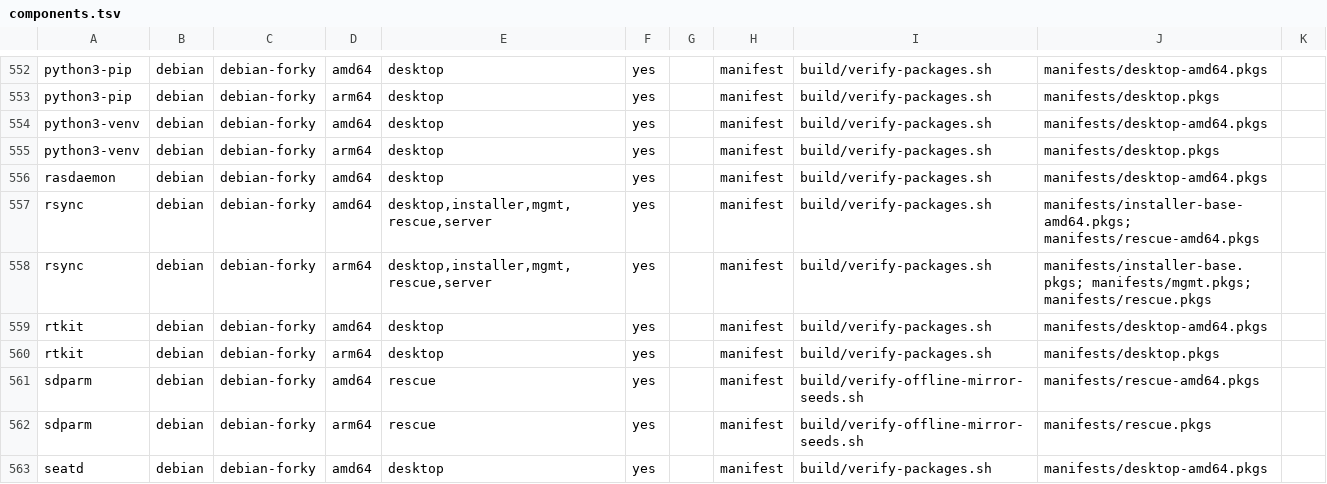
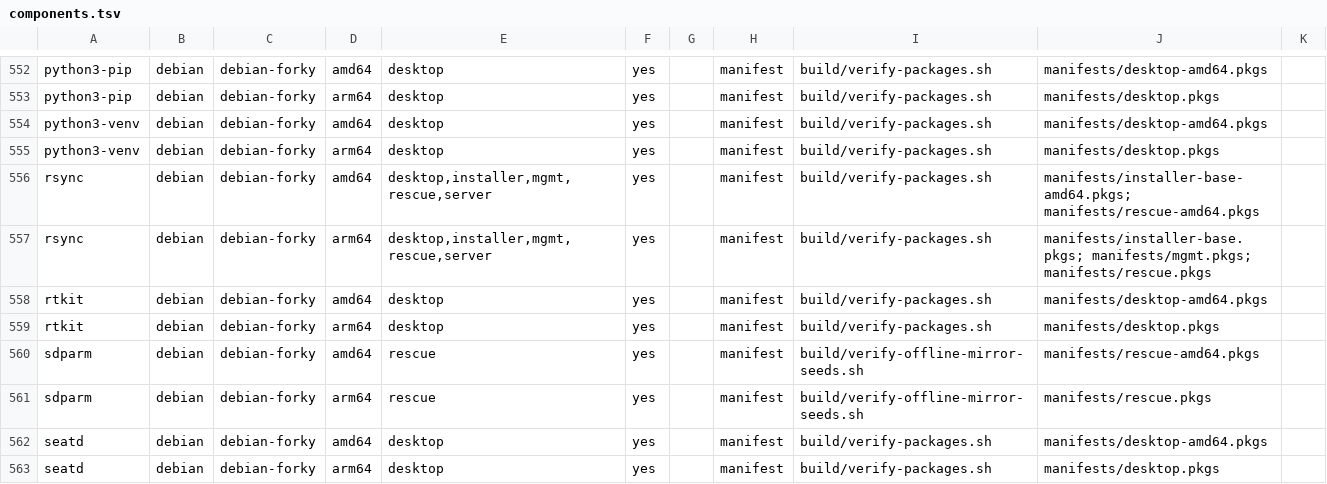
Before and after one commit to ncz-os/cix-installer, a TSV file: manifests/components.tsv, drawn as a sheet; only a part is shown, gaps mark what is left out; the shorter side is filled out with more unchanged rows; the diff names each change by its address in the sheet, - before the commit and + after, or states it on an @@ line.

```diff
--- a/manifests/components.tsv
+++ b/manifests/components.tsv
-row 556: rasdaemon | debian | debian-forky | amd64 | desktop | yes |  | manifest | build/verify-packages.sh | manifests/desktop-amd64.pkgs
```
Also changed, not shown: build/arch-parity-allowlist.tsv, 3 other files.
